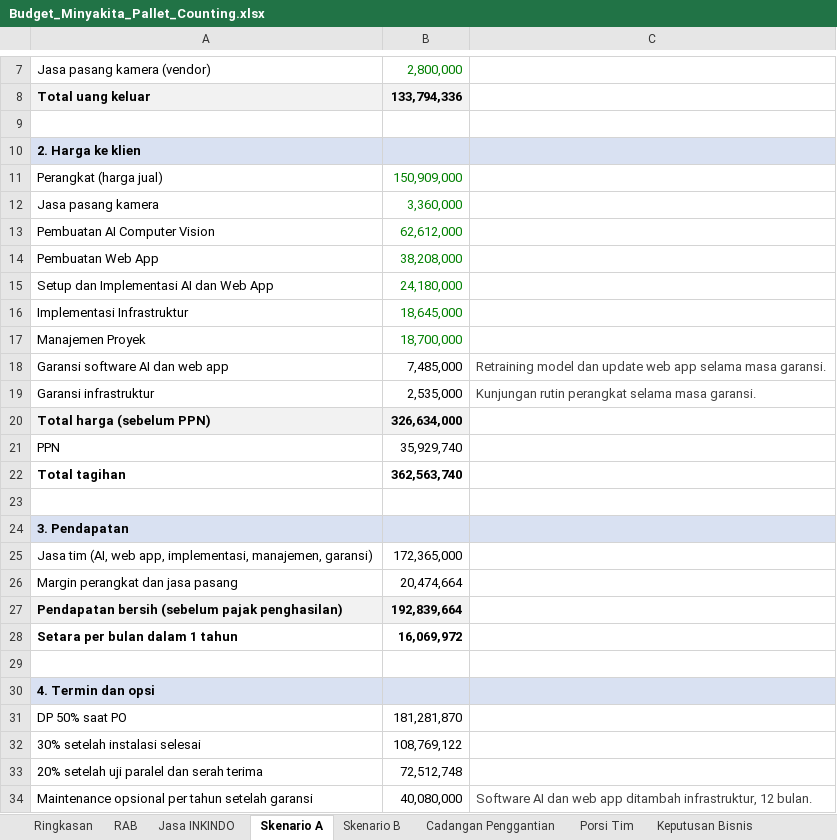
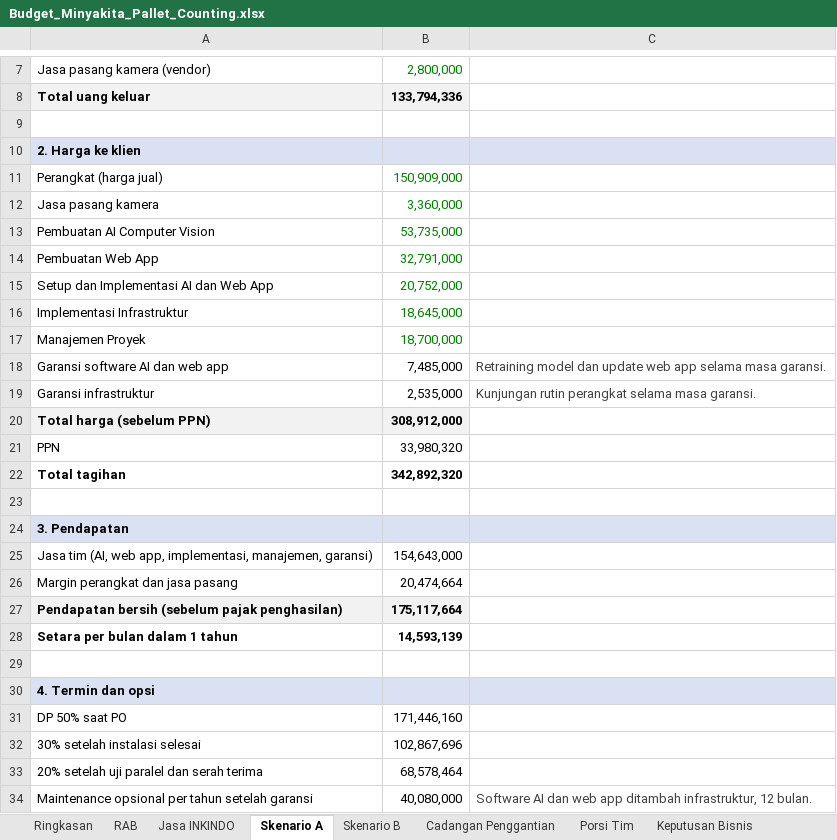
Before and after one commit to sndypvtra/coba_coba, an Excel workbook: projects/minyakita_pallet_budget/Budget_Minyakita_Pallet_Counting.xlsx, sheet Skenario A, drawn as a sheet; only a part is shown, gaps mark what is left out; values as stored, in another font and other column widths than the file's, no borders; the diff names each change by its address in the sheet, - before the commit and + after, or states it on an @@ line.

```diff
--- a/projects/minyakita_pallet_budget/Budget_Minyakita_Pallet_Counting.xlsx (sheet Skenario A)
+++ b/projects/minyakita_pallet_budget/Budget_Minyakita_Pallet_Counting.xlsx (sheet Skenario A)
-B13: 62,612,000
+B13: 53,735,000
-B14: 38,208,000
+B14: 32,791,000
-B15: 24,180,000
+B15: 20,752,000
-B20: 326,634,000
+B20: 308,912,000
-B21: 35,929,740
+B21: 33,980,320
-B22: 362,563,740
+B22: 342,892,320
-B25: 172,365,000
+B25: 154,643,000
-B27: 192,839,664
+B27: 175,117,664
-B28: 16,069,972
+B28: 14,593,139
-B31: 181,281,870
+B31: 171,446,160
-B32: 108,769,122
+B32: 102,867,696
-B33: 72,512,748
+B33: 68,578,464
```
Also changed, not shown: sheet Jasa INKINDO, sheet Porsi Tim, sheet Skenario B, sheet Ringkasan, sheet Keputusan Bisnis, formulas that keep their value, projects/minyakita_pallet_budget/Penawaran_Minyakita_Loading_Dock.xlsx, 1 other file.
